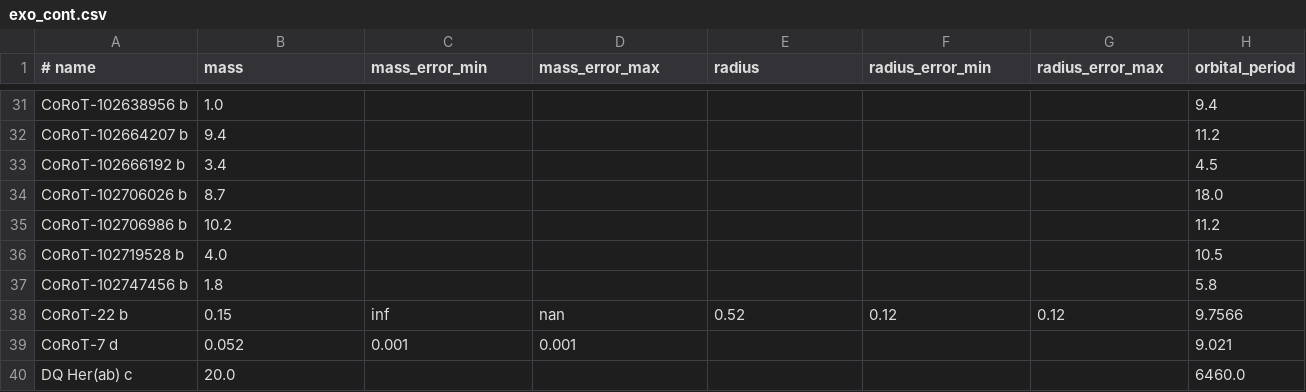
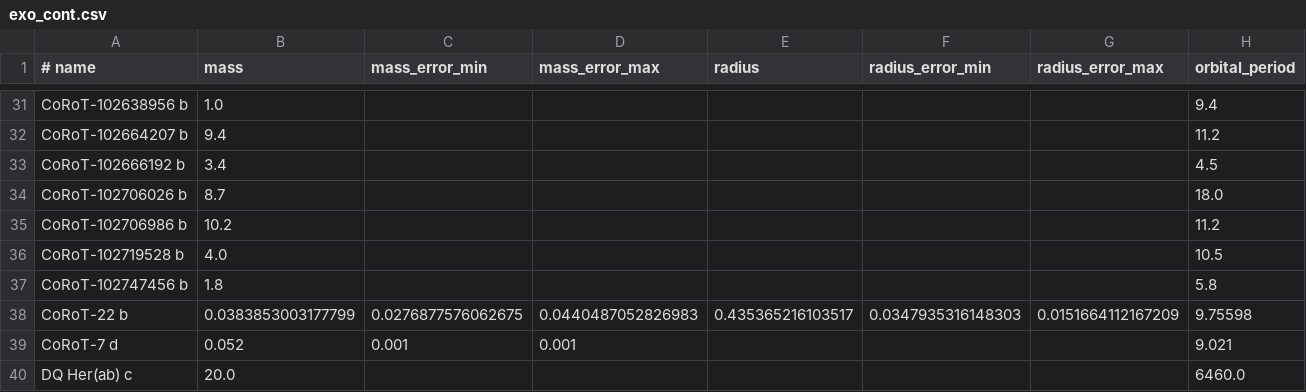
Before and after one commit to iastro-pt/SWEET-Cat, a CSV file: exo_cont.csv, drawn as a sheet; only a part is shown, gaps mark what is left out; the diff covers the shown part only; the diff names each change by its address in the sheet, - before the commit and + after, or states it on an @@ line.

```diff
--- a/exo_cont.csv
+++ b/exo_cont.csv
-B38 (mass): 0.15
+B38 (mass): 0.0383853003177799
-C38 (mass_error_min): inf
+C38 (mass_error_min): 0.0276877576062675
-D38 (mass_error_max): nan
+D38 (mass_error_max): 0.0440487052826983
-E38 (radius): 0.52
+E38 (radius): 0.435365216103517
-F38 (radius_error_min): 0.12
+F38 (radius_error_min): 0.0347935316148303
-G38 (radius_error_max): 0.12
+G38 (radius_error_max): 0.0151664112167209
-H38 (orbital_period): 9.7566
+H38 (orbital_period): 9.75598
```
Also changed, not shown: 25 edited cells elsewhere in this file, exo.csv, 5 other files.
